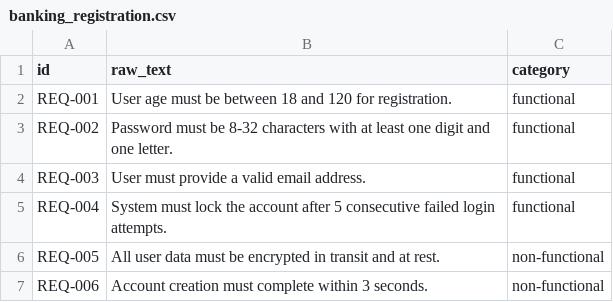
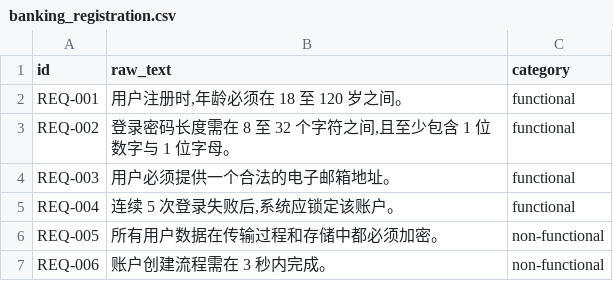
Before and after one commit to Mister77777777/AITest, a CSV file: autotestdesign/examples/banking_registration.csv, drawn as a sheet.

```diff
--- a/autotestdesign/examples/banking_registration.csv
+++ b/autotestdesign/examples/banking_registration.csv
@@ -1,7 +1,7 @@
 id,raw_text,category
-REQ-001,"User age must be between 18 and 120 for registration.",functional
-REQ-002,"Password must be 8-32 characters with at least one digit and one letter.",functional
-REQ-003,"User must provide a valid email address.",functional
-REQ-004,"System must lock the account after 5 consecutive failed login attempts.",functional
-REQ-005,"All user data must be encrypted in transit and at rest.",non-functional
-REQ-006,"Account creation must complete within 3 seconds.",non-functional
+REQ-001,"用户注册时,年龄必须在 18 至 120 岁之间。",functional
+REQ-002,"登录密码长度需在 8 至 32 个字符之间,且至少包含 1 位数字与 1 位字母。",functional
+REQ-003,"用户必须提供一个合法的电子邮箱地址。",functional
+REQ-004,"连续 5 次登录失败后,系统应锁定该账户。",functional
+REQ-005,"所有用户数据在传输过程和存储中都必须加密。",non-functional
+REQ-006,"账户创建流程需在 3 秒内完成。",non-functional
```
Also changed, not shown: 17 other files.
